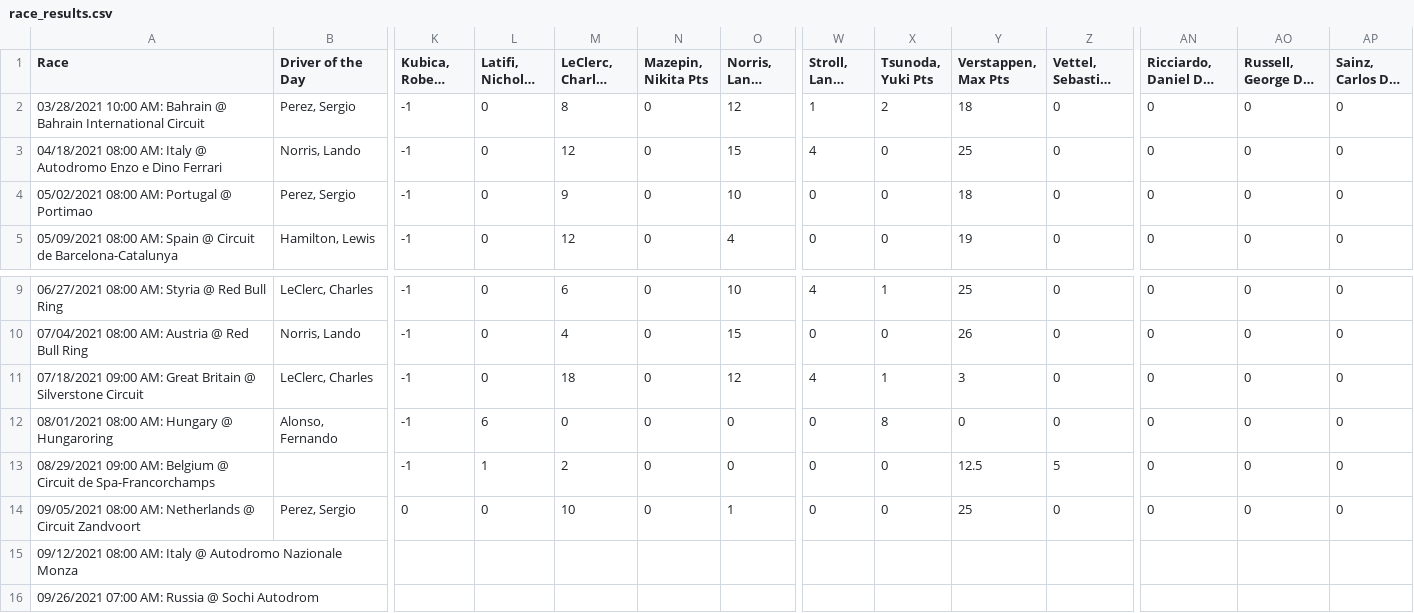
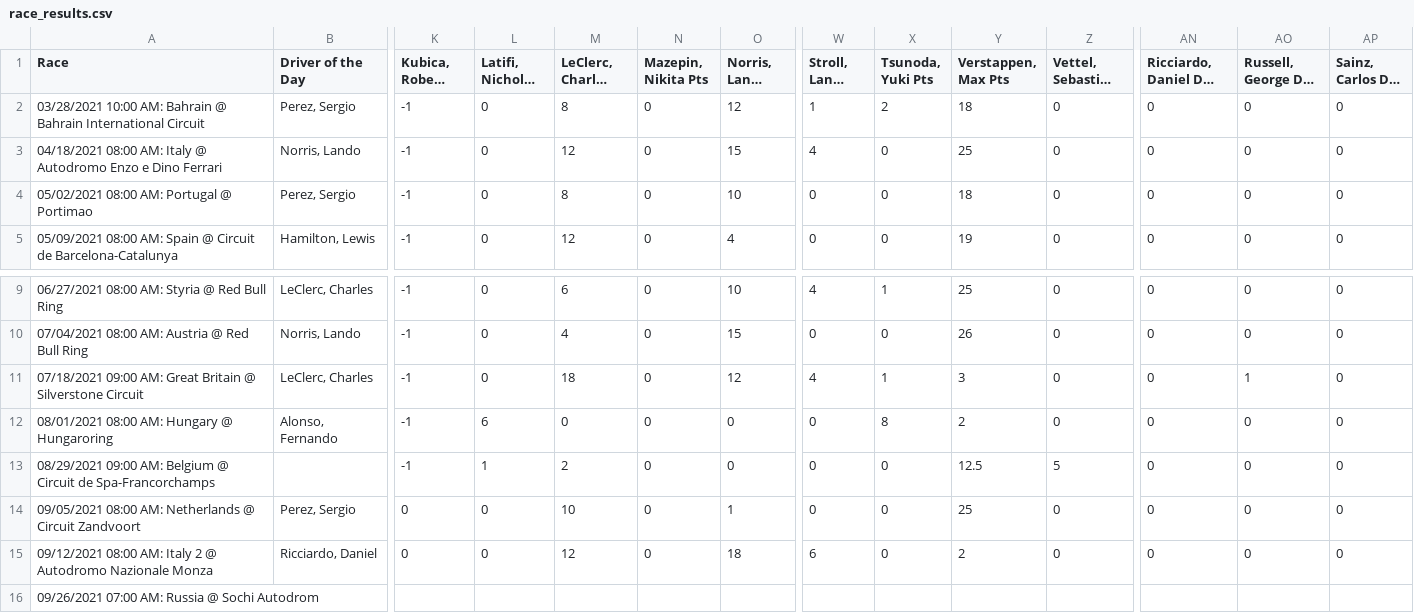
Before and after one commit to jesseerdmann/F1_quest, a CSV file: data/race_results.csv, drawn as a sheet; only a part is shown, gaps mark what is left out; long unchanged cells end in …; removed rows and columns are numbered as before the commit, all else as after; rows hold the shown columns only; the diff names each change by its address in the sheet, - before the commit and + after, or states it on an @@ line.

Commit message:
adding data changes for Monza

```diff
--- a/data/race_results.csv
+++ b/data/race_results.csv
-M4 (LeClerc, Charles Pts): 9
+M4 (LeClerc, Charles Pts): 8
-AO11 (Russell, George Dis Pts): 0
+AO11 (Russell, George Dis Pts): 1
-Y12 (Verstappen, Max Pts): 0
+Y12 (Verstappen, Max Pts): 2
-row 15: 09/12/2021 08:00 AM: Italy @ Autodromo Nazionale Monza
+row 15: 09/12/2021 08:00 AM: Italy 2 @ Autodromo Nazionale Monza | Ricciardo, Daniel | 0 | 0 | 12 | 0 | 18 | 6 | 0 | 2 | 0 | 0 | 0 | 0
```
Also changed, not shown: data/entries.csv, data/races.csv, 22 other files.
